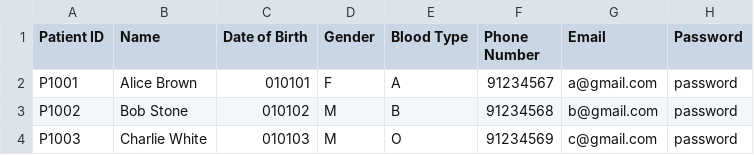
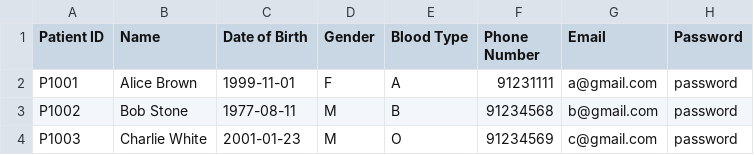
Before and after one commit to feliciahxy/SC2002-OOP-HMS, a CSV file: data/Patient_List.csv, drawn as a sheet.

Commit message:
Functions to View Patient medical record and Update patient phone & email

```diff
--- a/data/Patient_List.csv
+++ b/data/Patient_List.csv
@@ -1,4 +1,4 @@
 Patient ID,Name,Date of Birth,Gender,Blood Type,Phone Number,Email,Password
-P1001,Alice Brown,010101,F,A,91234567,a@gmail.com,password
-P1002,Bob Stone,010102,M,B,91234568,b@gmail.com,password
-P1003,Charlie White,010103,M,O,91234569,c@gmail.com,password
+P1001,Alice Brown,1999-11-01,F,A,91231111,a@gmail.com,password
+P1002,Bob Stone,1977-08-11,M,B,91234568,b@gmail.com,password
+P1003,Charlie White,2001-01-23,M,O,91234569,c@gmail.com,password
```
Also changed, not shown: 8 other files.
